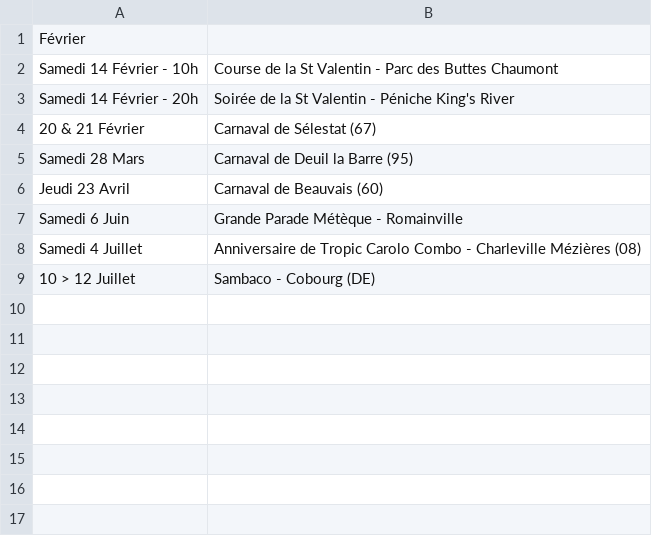
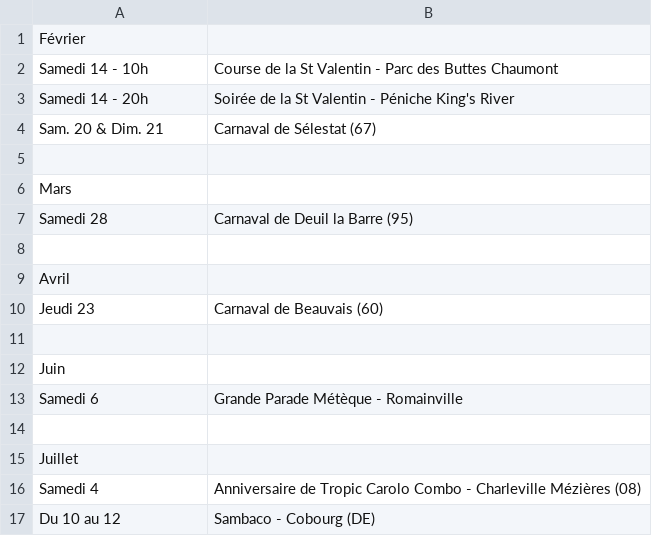
Before and after one commit to mathurinpetit/omaracuja, a CSV file: dates.csv, drawn as a sheet.

Commit message:
Update dates.csv

```diff
--- a/dates.csv
+++ b/dates.csv
@@ -1,9 +1,17 @@
 Février
-Samedi 14 Février - 10h; Course de la St Valentin - Parc des Buttes Chaumont
-Samedi 14 Février - 20h; Soirée de la St Valentin - Péniche King's River
-20 & 21 Février ; Carnaval de Sélestat (67)
-Samedi 28 Mars; Carnaval de Deuil la Barre (95)
-Jeudi 23 Avril; Carnaval de Beauvais (60)
-Samedi 6 Juin; Grande Parade Métèque - Romainville
-Samedi 4 Juillet; Anniversaire de Tropic Carolo Combo - Charleville Mézières (08)
-10 > 12 Juillet; Sambaco - Cobourg (DE)
+Samedi 14 - 10h; Course de la St Valentin - Parc des Buttes Chaumont
+Samedi 14 - 20h; Soirée de la St Valentin - Péniche King's River
+Sam. 20 & Dim. 21; Carnaval de Sélestat (67)
+
+Mars
+Samedi 28; Carnaval de Deuil la Barre (95)
+
+Avril
+Jeudi 23; Carnaval de Beauvais (60)
+
+Juin
+Samedi 6; Grande Parade Métèque - Romainville
+
+Juillet
+Samedi 4; Anniversaire de Tropic Carolo Combo - Charleville Mézières (08)
+Du 10 au 12; Sambaco - Cobourg (DE)
```
